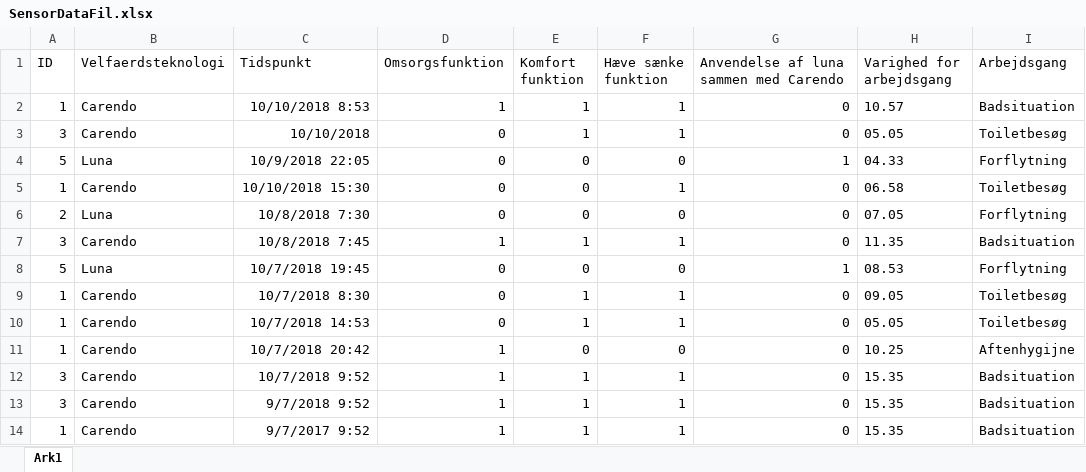
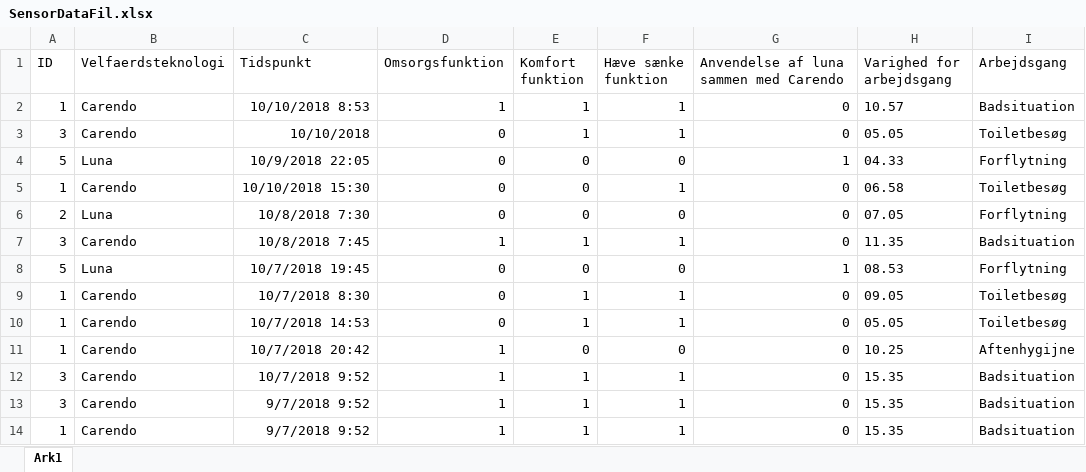
Before and after one commit to MelanieJensen93/Bachelor, an Excel workbook: SensorDataFil.xlsx, sheet Ark1, drawn as a sheet; only a part is shown; values as stored, in another font and other column widths than the file's, no borders; the diff names each change by its address in the sheet, - before the commit and + after, or states it on an @@ line.

```diff
--- a/SensorDataFil.xlsx (sheet Ark1)
+++ b/SensorDataFil.xlsx (sheet Ark1)
-C14 (Tidspunkt): 9/7/2017 9:52
+C14 (Tidspunkt): 9/7/2018 9:52
```
Also changed, not shown: 6 other files.
